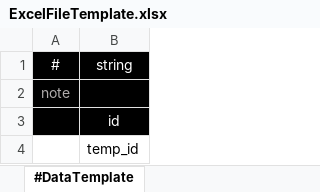
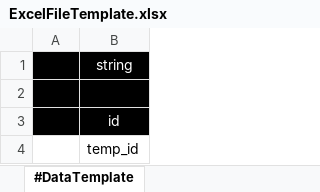
Before and after one commit to studiouvu/unity-data-table, an Excel workbook: Example/TableManagerUnity/Assets/TableManager/Editor/ExcelFileTemplate.xlsx, sheet #DataTemplate, drawn as a sheet; values as stored, in another font and other column widths than the file's, no borders; conditional formats not drawn; the diff names each change by its address in the sheet, - before the commit and + after, or states it on an @@ line.

```diff
--- a/Example/TableManagerUnity/Assets/TableManager/Editor/ExcelFileTemplate.xlsx (sheet #DataTemplate)
+++ b/Example/TableManagerUnity/Assets/TableManager/Editor/ExcelFileTemplate.xlsx (sheet #DataTemplate)
-A1: #
+A1: (empty)
-A2: note
+A2: (empty)
```
Also changed, not shown: Example/TableManagerUnity/Assets/Excels/DataItem.xlsx, 10 other files.
